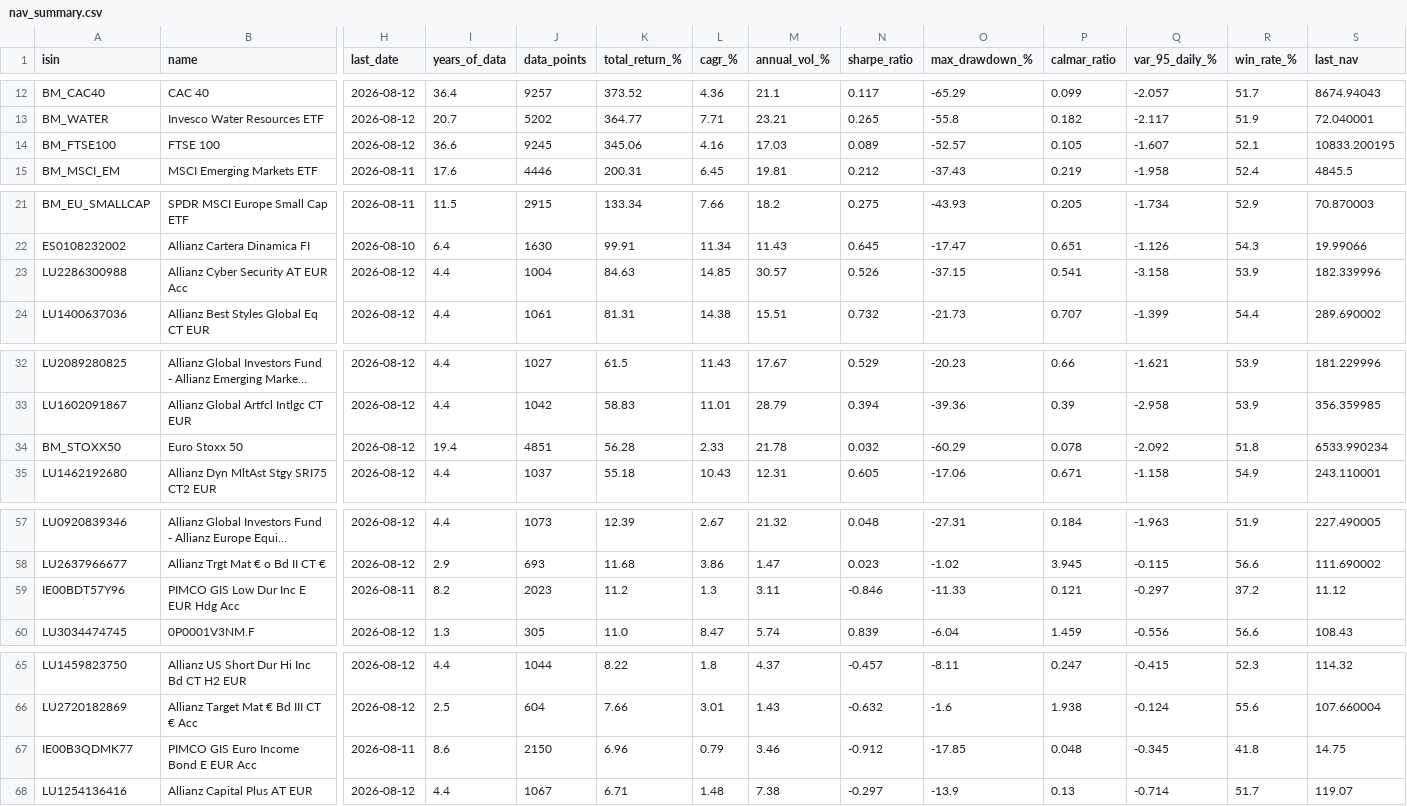
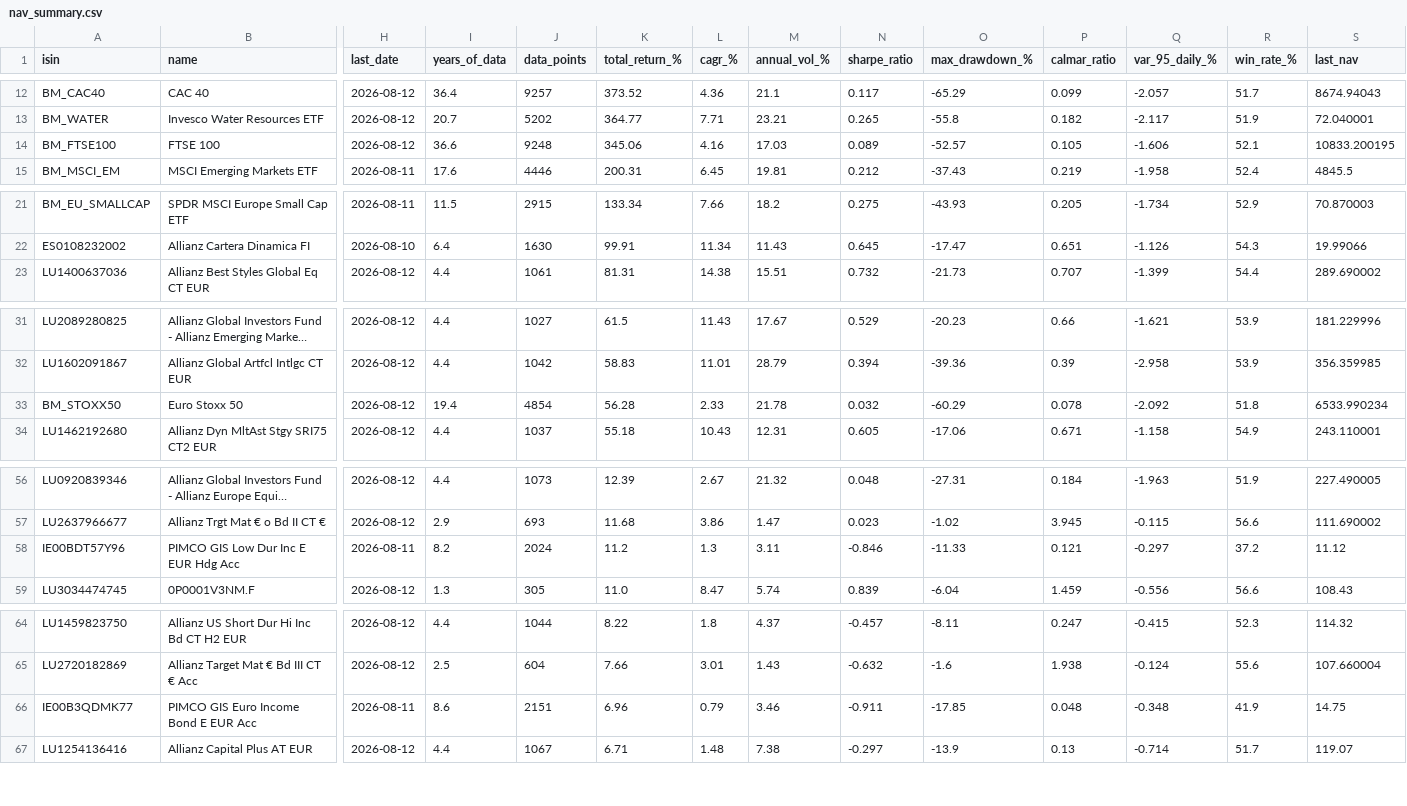
Before and after one commit to aleixtrull/allianz-fund-terminal, a CSV file: data/nav_summary.csv, drawn as a sheet; only a part is shown, gaps mark what is left out; long unchanged cells end in …; removed rows and columns are numbered as before the commit, all else as after; rows hold the shown columns only; the diff names each change by its address in the sheet, - before the commit and + after, or states it on an @@ line.

```diff
--- a/data/nav_summary.csv
+++ b/data/nav_summary.csv
-J14 (data_points): 9245
+J14 (data_points): 9248
-Q14 (var_95_daily_%): -1.607
+Q14 (var_95_daily_%): -1.606
-row 23: LU2286300988 | Allianz Cyber Security AT EUR Acc | 2026-08-12 | 4.4 | 1004 | 84.63 | 14.85 | 30.57 | 0.526 | -37.15 | 0.541 | -3.158 | 53.9 | 182.339996
-J33 (data_points): 4851
+J33 (data_points): 4854
-J58 (data_points): 2023
+J58 (data_points): 2024
-J66 (data_points): 2150
+J66 (data_points): 2151
-N66 (sharpe_ratio): -0.912
+N66 (sharpe_ratio): -0.911
-Q66 (var_95_daily_%): -0.345
+Q66 (var_95_daily_%): -0.348
-R66 (win_rate_%): 41.8
+R66 (win_rate_%): 41.9
```
Also changed, not shown: 1 other file.
